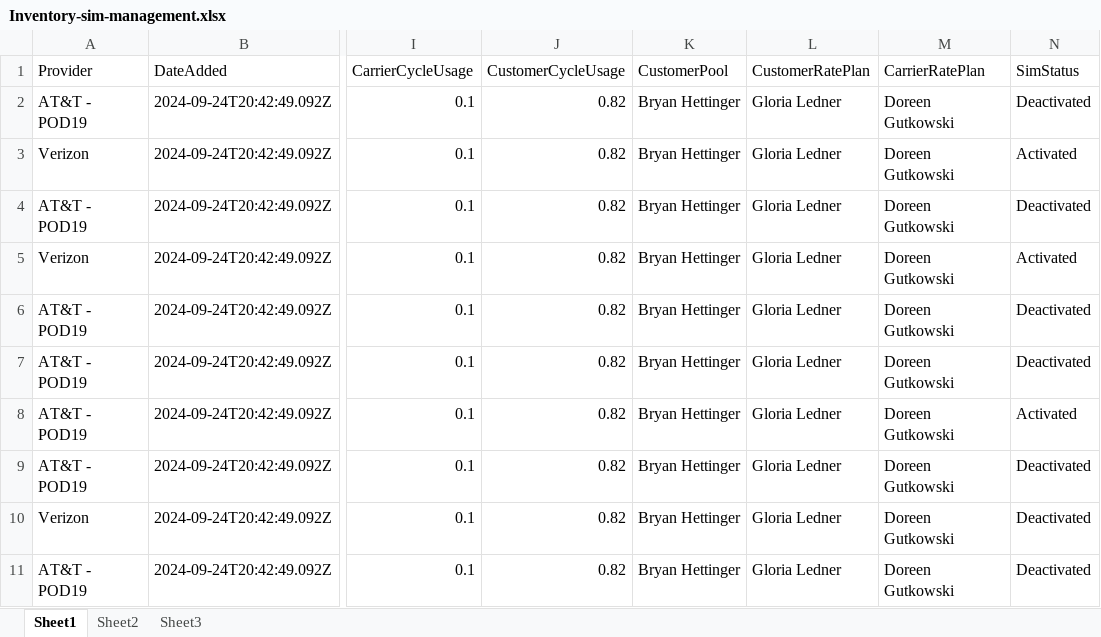
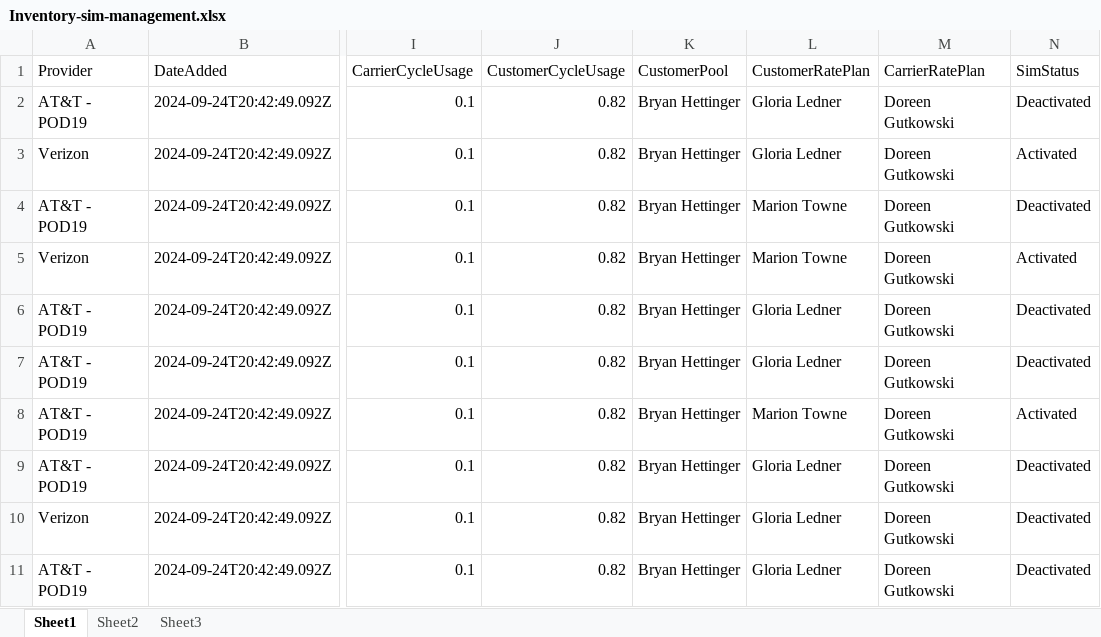
Before and after one commit to Jareentaj-Syed/AMOP_UI, an Excel workbook: public/Inventory-sim-management.xlsx, sheet Sheet1, drawn as a sheet; only a part is shown, gaps mark what is left out; values as stored, in another font and other column widths than the file's, no borders; the diff names each change by its address in the sheet, - before the commit and + after, or states it on an @@ line.

```diff
--- a/public/Inventory-sim-management.xlsx (sheet Sheet1)
+++ b/public/Inventory-sim-management.xlsx (sheet Sheet1)
-L4:L5 (CustomerRatePlan): Gloria Ledner
+L4:L5 (CustomerRatePlan): Marion Towne
-L8 (CustomerRatePlan): Gloria Ledner
+L8 (CustomerRatePlan): Marion Towne
```
Also changed, not shown: 1 other file.
